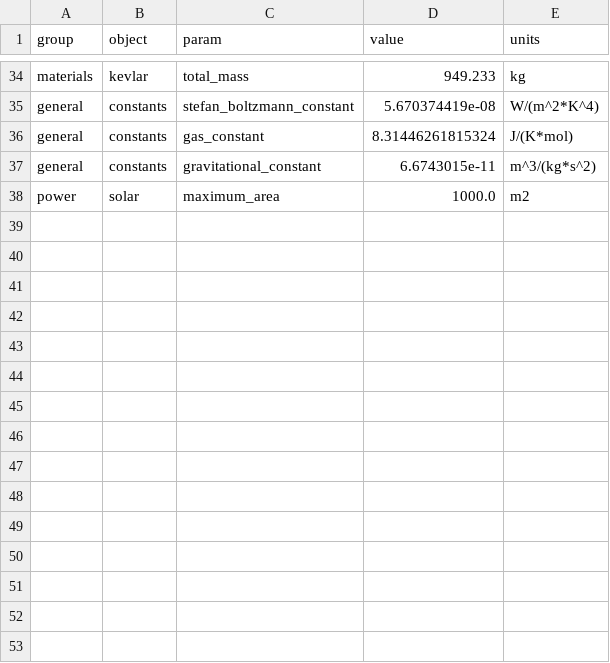
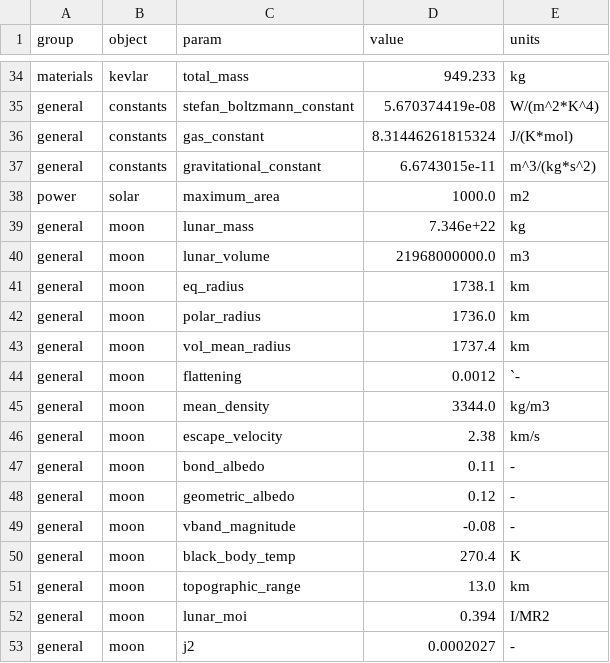
Before and after one commit to ulfkemmsies/DSE_Exodus, a CSV file: data.csv, drawn as a sheet; only a part is shown, gaps mark what is left out.

Commit message:
Added moon constants

```diff
--- a/data.csv
+++ b/data.csv
@@ -38 +38,16 @@ general,constants,gravitational_constant,6.6743015e-11,m^3/(kg*s^2)
 power,solar,maximum_area,1000.0,m2
+general,moon,lunar_mass,7.346e+22,kg
+general,moon,lunar_volume,21968000000.0,m3
+general,moon,eq_radius,1738.1,km
+general,moon,polar_radius,1736.0,km
+general,moon,vol_mean_radius,1737.4,km
+general,moon,flattening,0.0012,`-
+general,moon,mean_density,3344.0,kg/m3
+general,moon,escape_velocity,2.38,km/s
+general,moon,bond_albedo,0.11,-
+general,moon,geometric_albedo,0.12,-
+general,moon,vband_magnitude,-0.08,-
+general,moon,black_body_temp,270.4,K
+general,moon,topographic_range,13.0,km
+general,moon,lunar_moi,0.394,I/MR2
+general,moon,j2,0.0002027,-
```
